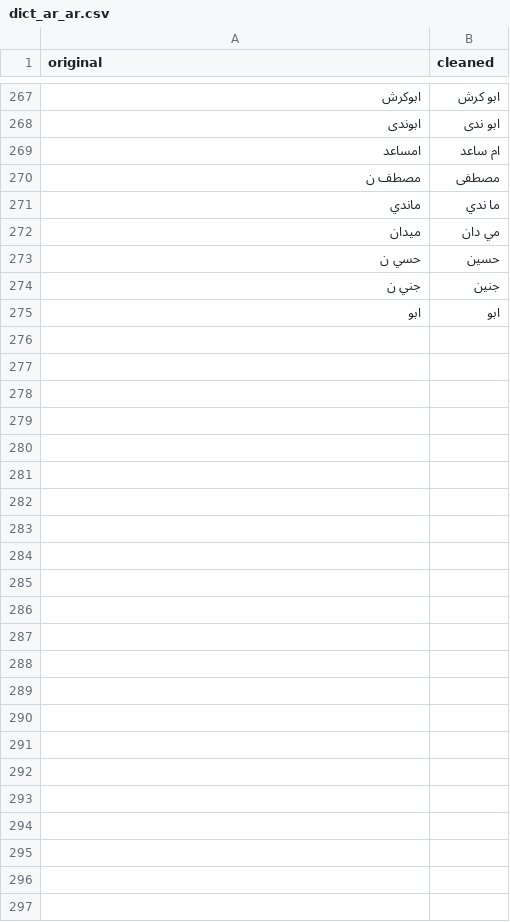
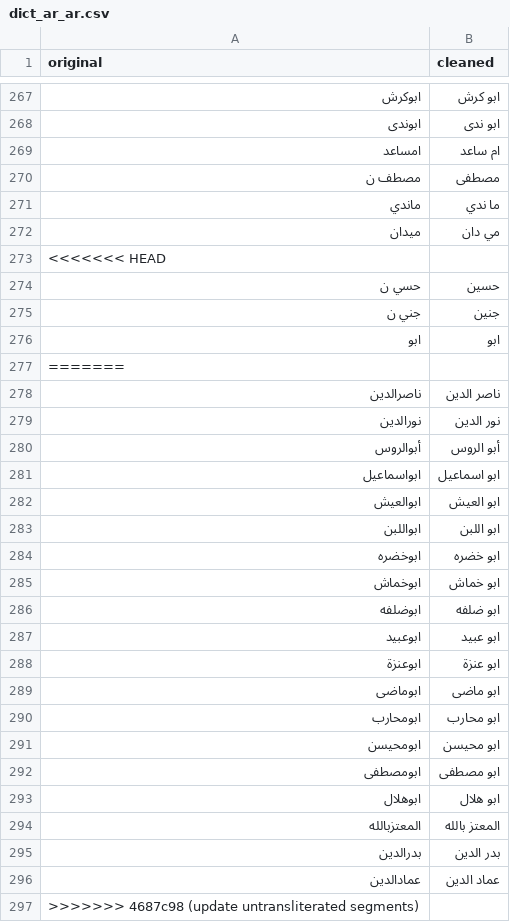
Before and after one commit to TechForPalestine/palestine-datasets, a CSV file: scripts/data/common/killed-in-gaza/data/dict_ar_ar.csv, drawn as a sheet; only a part is shown, gaps mark what is left out.

Commit message:
update untransliterated segments

```diff
--- a/scripts/data/common/killed-in-gaza/data/dict_ar_ar.csv
+++ b/scripts/data/common/killed-in-gaza/data/dict_ar_ar.csv
@@ -272,2 +272,3 @@ original,cleaned
 ميدان,مي دان
+<<<<<<< HEAD
 حسي ن,حسين
@@ -275 +276,22 @@ original,cleaned
 ابو ,ابو
+=======
+ناصرالدين,ناصر الدين
+نورالدين,نور الدين
+أبوالروس,أبو الروس
+ابواسماعيل,ابو اسماعيل
+ابوالعيش,ابو العيش
+ابواللبن,ابو اللبن
+ابوخضره,ابو خضره
+ابوخماش,ابو خماش
+ابوضلفه,ابو ضلفه
+ابوعبيد,ابو عبيد
+ابوعنزة,ابو عنزة
+ابوماضى,ابو ماضى
+ابومحارب,ابو محارب
+ابومحيسن,ابو محيسن
+ابومصطفى,ابو مصطفى
+ابوهلال,ابو هلال
+المعتزبالله,المعتز بالله
+بدرالدين,بدر الدين
+عمادالدين,عماد الدين
+>>>>>>> 4687c98 (update untransliterated segments)
```
Also changed, not shown: scripts/data/common/killed-in-gaza/data/dict_ar_en.csv, 4 other files.
